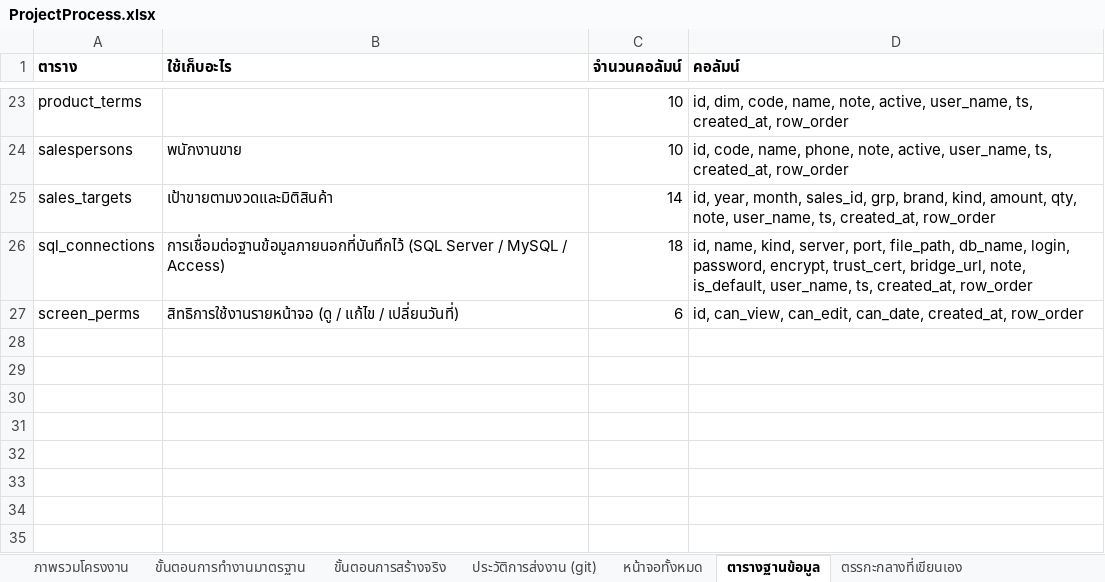
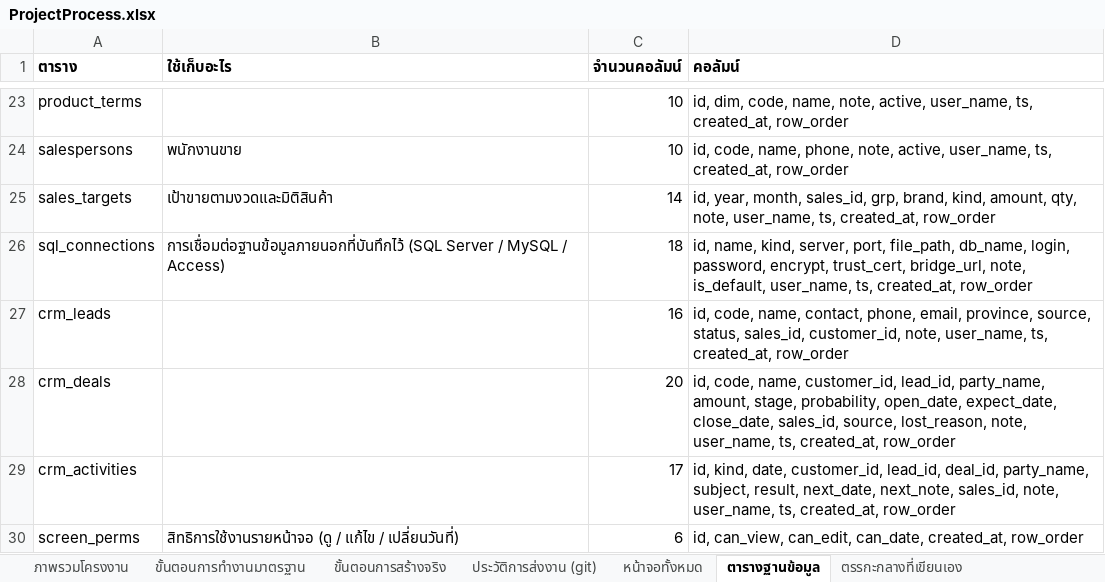
Before and after one commit to actingsubltsuteepatchotasing-dot/InventorySystem, an Excel workbook: Docs/ProjectProcess.xlsx, sheet ตารางฐานข้อมูล, drawn as a sheet; only a part is shown, gaps mark what is left out; values as stored, in another font and other column widths than the file's, no borders; the diff names each change by its address in the sheet, - before the commit and + after, or states it on an @@ line.

```diff
--- a/Docs/ProjectProcess.xlsx (sheet ตารางฐานข้อมูล)
+++ b/Docs/ProjectProcess.xlsx (sheet ตารางฐานข้อมูล)
+row 27: crm_leads |  | 16 | id, code, name, contact, phone, email, province, source, status, sales_id, customer_id, note, user_name, ts, created_at, row_order
+row 28: crm_deals |  | 20 | id, code, name, customer_id, lead_id, party_name, amount, stage, probability, open_date, expect_date, close_date, sales_id, source, lost_reason, note, user_name, ts, created_at, row_order
+row 29: crm_activities |  | 17 | id, kind, date, customer_id, lead_id, deal_id, party_name, subject, result, next_date, next_note, sales_id, note, user_name, ts, created_at, row_order
```
Also changed, not shown: sheet หน้าจอทั้งหมด, sheet ตรรกะกลางที่เขียนเอง, sheet ภาพรวมโครงงาน, sheet ขั้นตอนการสร้างจริง, sheet ประวัติการส่งงาน (git), 29 other files.
